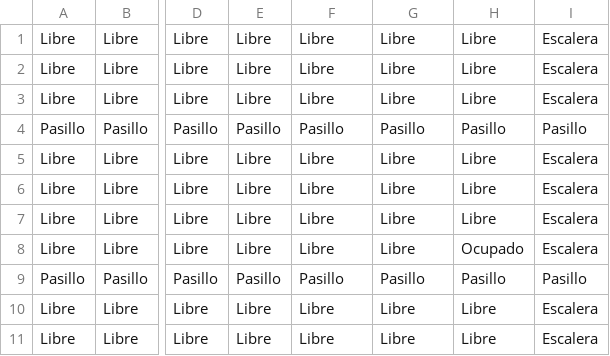
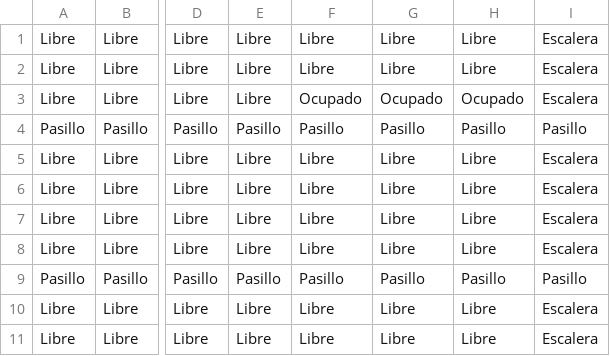
Before and after one commit to IMeltxi/ProyectoProgSanma, a CSV file: Proyecto_Prog_Sanma/ficheros/AsientosSanMames.csv, drawn as a sheet; only a part is shown, gaps mark what is left out; the diff names each change by its address in the sheet, - before the commit and + after, or states it on an @@ line.

Commit message:
Funcion con recursividad creada
Merge branch 'master' of https://github.com/IMeltxi/ProyectoProgSanma

```diff
--- a/Proyecto_Prog_Sanma/ficheros/AsientosSanMames.csv
+++ b/Proyecto_Prog_Sanma/ficheros/AsientosSanMames.csv
-F3: Libre
+F3: Ocupado
-G3: Libre
+G3: Ocupado
-H3: Libre
+H3: Ocupado
-H8: Ocupado
+H8: Libre
```
Also changed, not shown: 2 other files.
